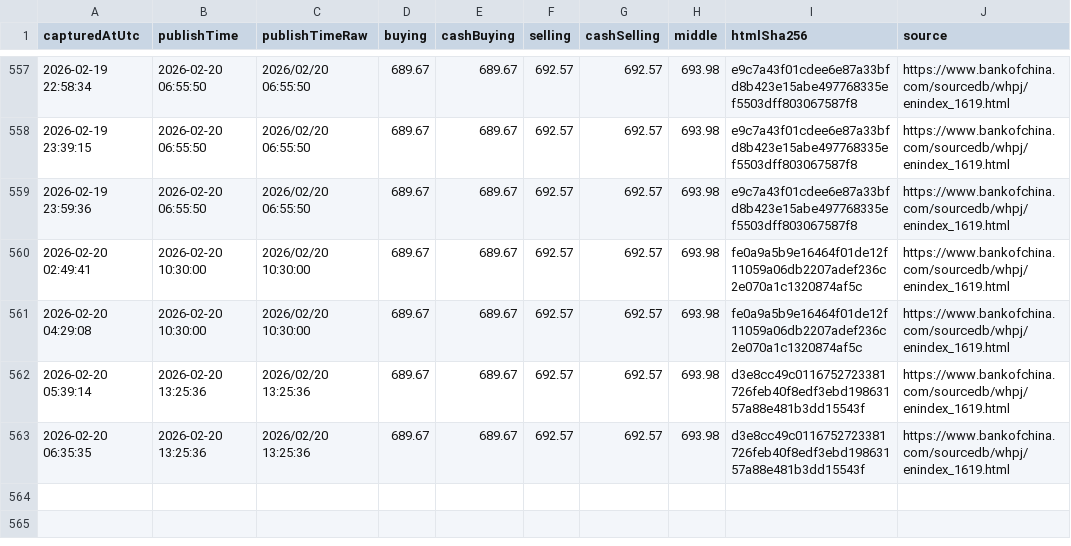
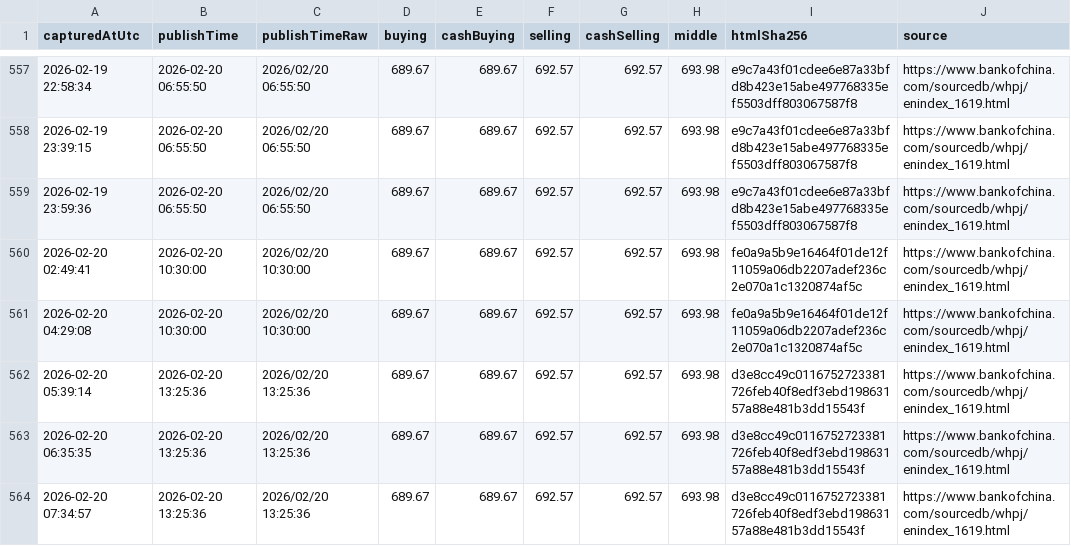
Before and after one commit to lsvkarunkumar/boc-usd-cny-dashboard, a CSV file: data/2026/2026-02-capturelog.csv, drawn as a sheet; only a part is shown, gaps mark what is left out; the diff names each change by its address in the sheet, - before the commit and + after, or states it on an @@ line.

Commit message:
Update BOC USD rates (auto)

```diff
--- a/data/2026/2026-02-capturelog.csv
+++ b/data/2026/2026-02-capturelog.csv
+row 564: 2026-02-20 07:34:57 | 2026-02-20 13:25:36 | 2026/02/20 13:25:36 | 689.67 | 689.67 | 692.57 | 692.57 | 693.98 | d3e8cc49c0116752723381726feb40f8edf3ebd19863157a88e481b3dd15543f | https://www.bankofchina.com/sourcedb/whpj/enindex_1619.html
```
